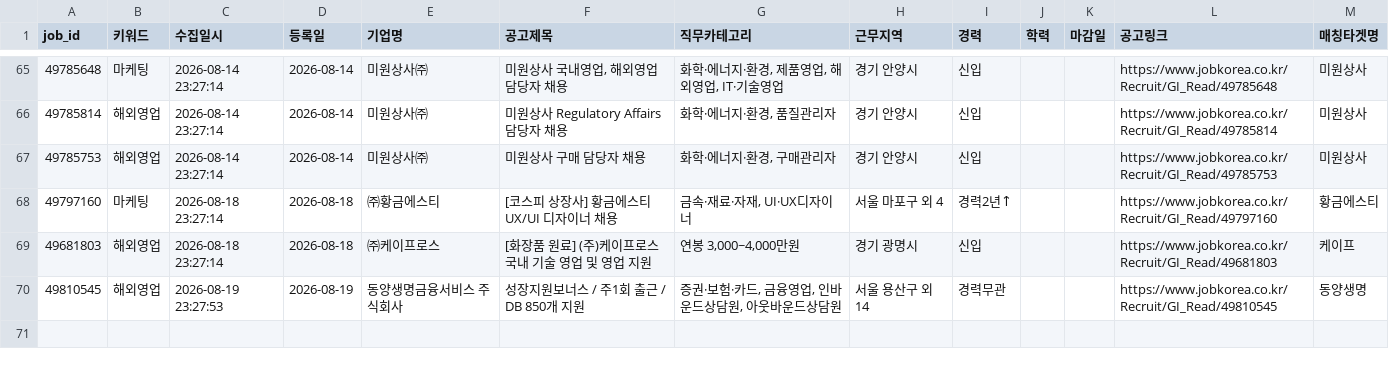
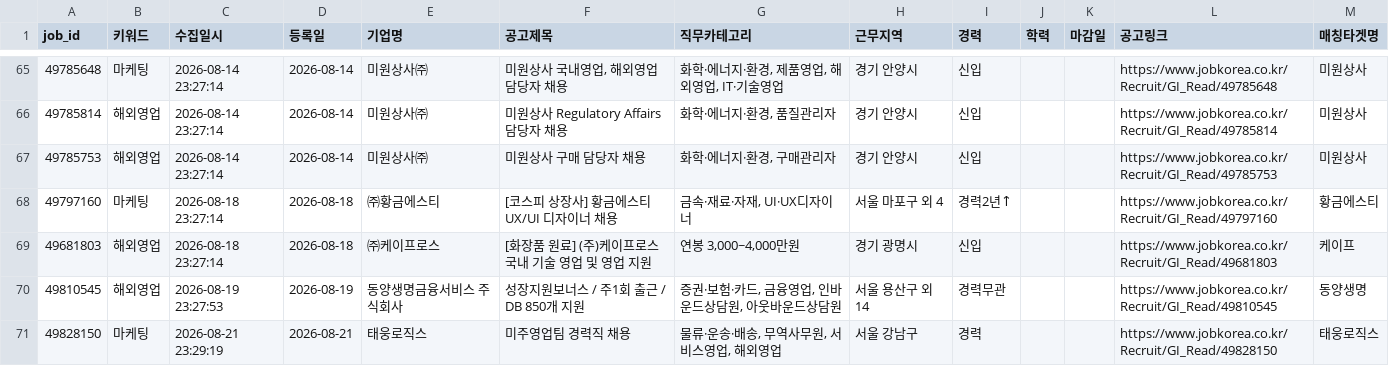
Before and after one commit to djgeum/RunETF, a CSV file: .github/job.bot/jobkorea_main.csv, drawn as a sheet; only a part is shown, gaps mark what is left out.

```diff
--- a/.github/job.bot/jobkorea_main.csv
+++ b/.github/job.bot/jobkorea_main.csv
@@ -71 +71,2 @@
 49810545,해외영업,2026-08-19 23:27:53,2026-08-19,동양생명금융서비스 주식회사,성장지원보너스 / 주1회 출근 / DB 850개 지원,"증권·보험·카드, 금융영업, 인바운드상담원, 아웃바운드상담원",서울 용산구 외 14,경력무관,,,https://www.jobkorea.co.kr/Recruit/GI_Read/49810545,동양생명
+49828150,마케팅,2026-08-21 23:29:19,2026-08-21,태웅로직스,미주영업팀 경력직 채용,"물류·운송·배송, 무역사무원, 서비스영업, 해외영업",서울 강남구,경력,,,https://www.jobkorea.co.kr/Recruit/GI_Read/49828150,태웅로직스
```
Also changed, not shown: .github/job.bot/jobkorea_list.csv, .github/job.bot/notified_jobs.csv, 5 other files.
